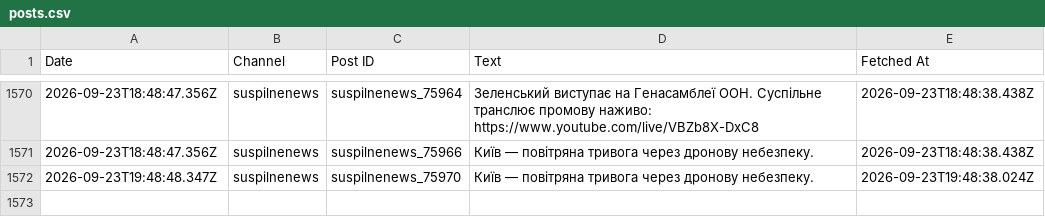
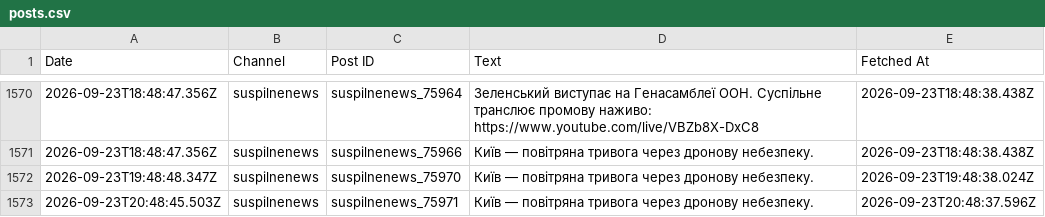
Before and after one commit to ymotorna/news-digest-data, a CSV file: posts.csv, drawn as a sheet; only a part is shown, gaps mark what is left out; the diff names each change by its address in the sheet, - before the commit and + after, or states it on an @@ line.

Commit message:
Update 2026-09-23T20:48

```diff
--- a/posts.csv
+++ b/posts.csv
+row 1573: 2026-09-23T20:48:45.503Z | suspilnenews | suspilnenews_75971 | Київ — повітряна тривога через дронову небезпеку. | 2026-09-23T20:48:37.596Z
```
